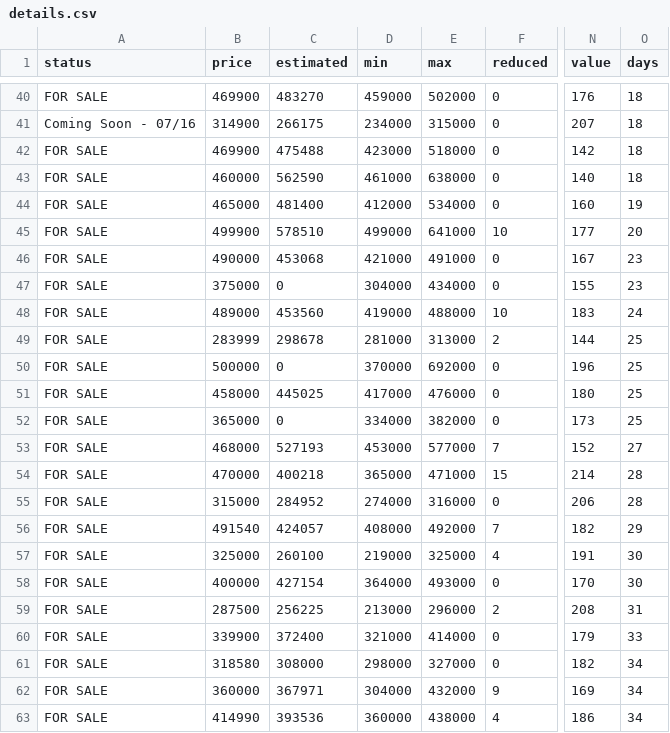
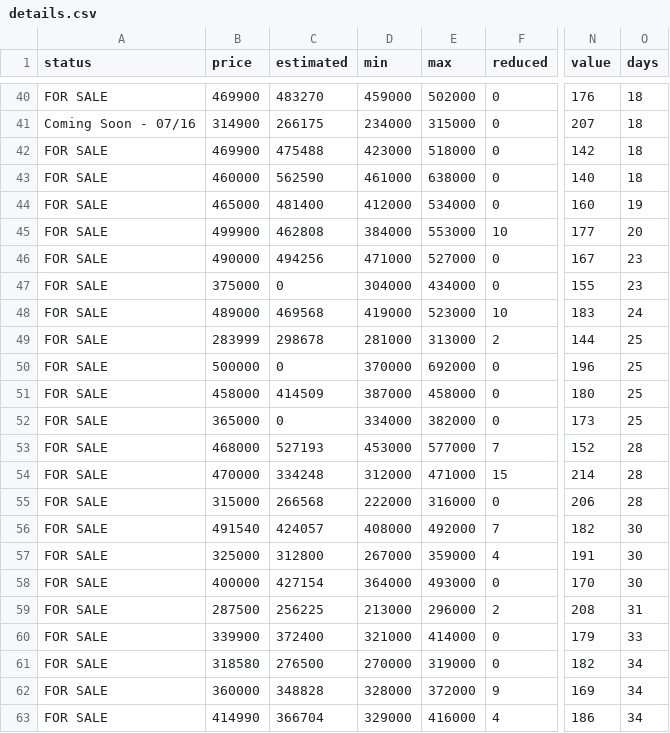
Before and after one commit to xgirma/moveto, a CSV file: data/27519/details.csv, drawn as a sheet; only a part is shown, gaps mark what is left out; the diff covers the shown part only; the diff names each change by its address in the sheet, - before the commit and + after, or states it on an @@ line.

Commit message:
generate data for 27519

```diff
--- a/data/27519/details.csv
+++ b/data/27519/details.csv
-C45 (estimated): 578510
+C45 (estimated): 462808
-D45 (min): 499000
+D45 (min): 384000
-E45 (max): 641000
+E45 (max): 553000
-C46 (estimated): 453068
+C46 (estimated): 494256
-D46 (min): 421000
+D46 (min): 471000
-E46 (max): 491000
+E46 (max): 527000
-C48 (estimated): 453560
+C48 (estimated): 469568
-E48 (max): 488000
+E48 (max): 523000
-C51 (estimated): 445025
+C51 (estimated): 414509
-D51 (min): 417000
+D51 (min): 387000
-E51 (max): 476000
+E51 (max): 458000
-O53 (days): 27
+O53 (days): 28
-C54 (estimated): 400218
+C54 (estimated): 334248
-D54 (min): 365000
+D54 (min): 312000
-C55 (estimated): 284952
+C55 (estimated): 266568
-D55 (min): 274000
+D55 (min): 222000
-O56 (days): 29
+O56 (days): 30
-C57 (estimated): 260100
+C57 (estimated): 312800
-D57 (min): 219000
+D57 (min): 267000
-E57 (max): 325000
+E57 (max): 359000
-C61 (estimated): 308000
+C61 (estimated): 276500
-D61 (min): 298000
+D61 (min): 270000
-E61 (max): 327000
+E61 (max): 319000
-C62 (estimated): 367971
+C62 (estimated): 348828
-D62 (min): 304000
+D62 (min): 328000
-E62 (max): 432000
+E62 (max): 372000
-C63 (estimated): 393536
+C63 (estimated): 366704
-D63 (min): 360000
+D63 (min): 329000
-E63 (max): 438000
+E63 (max): 416000
```
Also changed, not shown: 4 added rows, 1 removed row and 65 edited cells elsewhere in this file, 3 other files.
